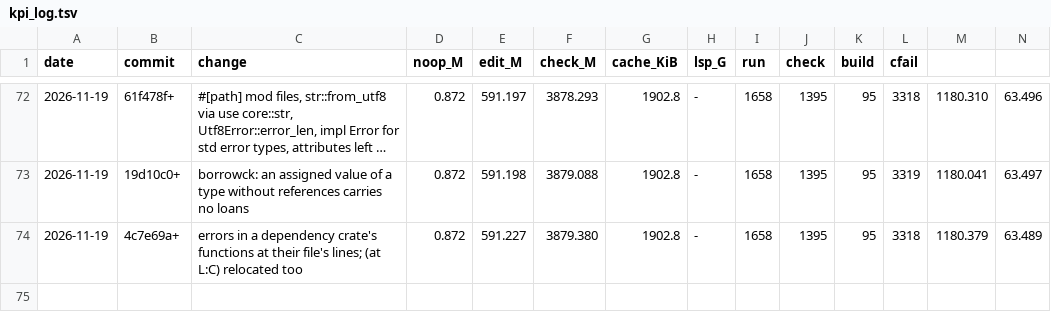
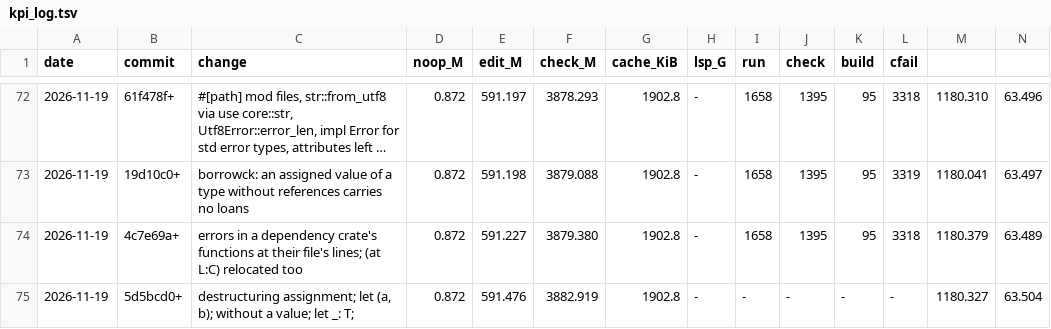
Before and after one commit to mizchi/zust, a TSV file: bench/kpi_log.tsv, drawn as a sheet; only a part is shown, gaps mark what is left out; long unchanged cells end in …; rows hold the shown columns only; the diff names each change by its address in the sheet, - before the commit and + after, or states it on an @@ line.

```diff
--- a/bench/kpi_log.tsv
+++ b/bench/kpi_log.tsv
+row 75: 2026-11-19 | 5d5bcd0+ | destructuring assignment; let (a, b); without a value; let _: T; | 0.872 | 591.476 | 3882.919 | 1902.8 | - | - | - | - | - | 1180.327 | 63.504
```
Also changed, not shown: 4 other files.
